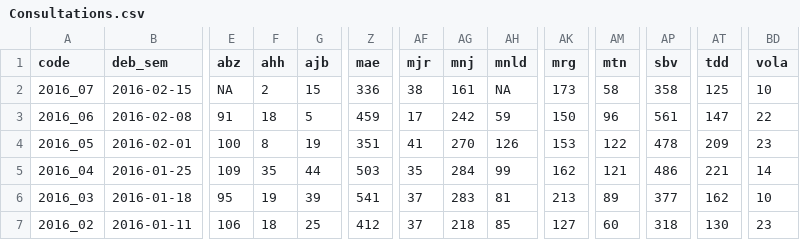
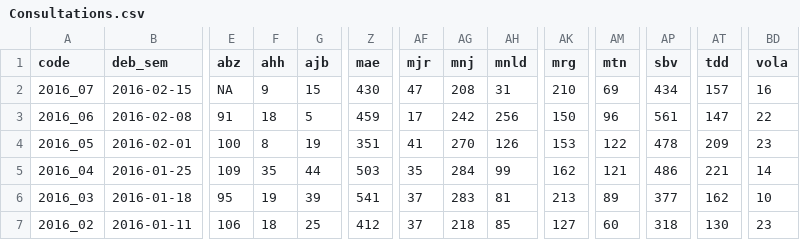
Before and after one commit to RanaivosonHerimanitra/Sentinel, a CSV file: data/Consultations.csv, drawn as a sheet; only a part is shown, gaps mark what is left out; the diff names each change by its address in the sheet, - before the commit and + after, or states it on an @@ line.

```diff
--- a/data/Consultations.csv
+++ b/data/Consultations.csv
-F2 (ahh): 2
+F2 (ahh): 9
-Z2 (mae): 336
+Z2 (mae): 430
-AF2 (mjr): 38
+AF2 (mjr): 47
-AG2 (mnj): 161
+AG2 (mnj): 208
-AH2 (mnld): NA
+AH2 (mnld): 31
-AK2 (mrg): 173
+AK2 (mrg): 210
-AM2 (mtn): 58
+AM2 (mtn): 69
-AP2 (sbv): 358
+AP2 (sbv): 434
-AT2 (tdd): 125
+AT2 (tdd): 157
-BD2 (vola): 10
+BD2 (vola): 16
-AH3 (mnld): 59
+AH3 (mnld): 256
```
Also changed, not shown: data/Diarrh.csv, data/Diarrh_feb.csv, 6 other files.
